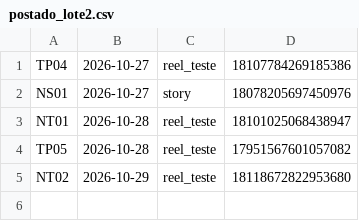
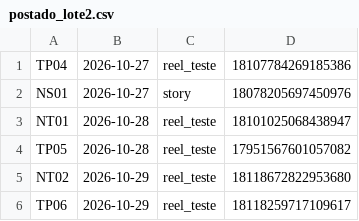
Before and after one commit to langtecnologias-cpu/lang-instagram, a CSV file: postado_lote2.csv, drawn as a sheet; the diff names each change by its address in the sheet, - before the commit and + after, or states it on an @@ line.

Commit message:
registro de postagem

```diff
--- a/postado_lote2.csv
+++ b/postado_lote2.csv
+row 6: TP06 | 2026-10-29 | reel_teste | 18118259717109617
```
